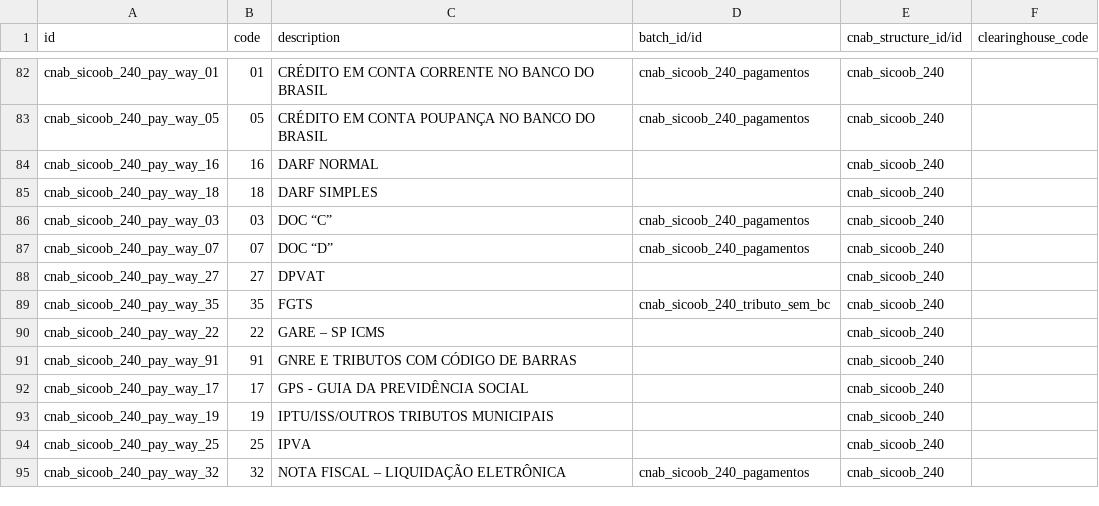
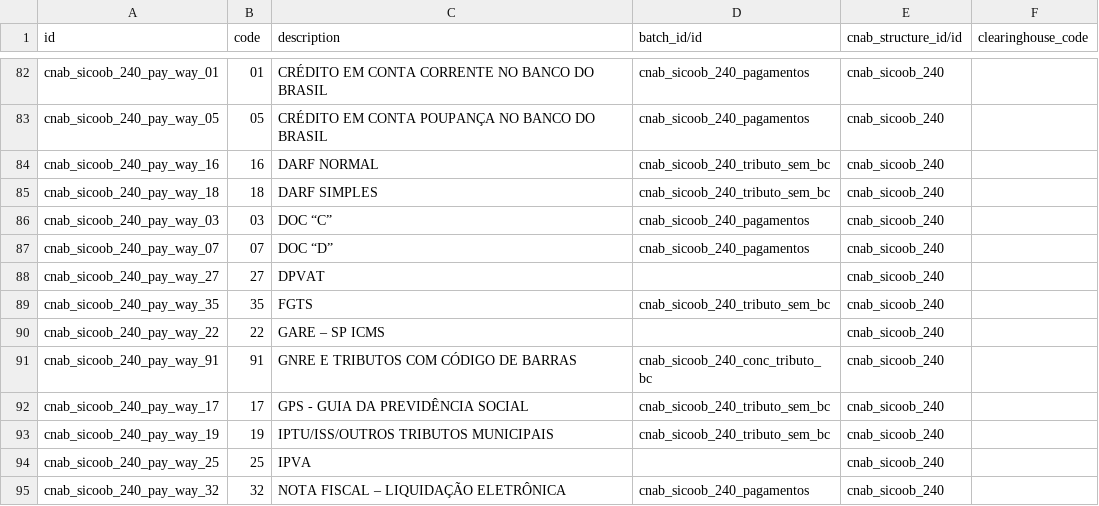
Before and after one commit to OCA/l10n-brazil, a CSV file: l10n_br_cnab_structure/data/cnab.payment.way.csv, drawn as a sheet; only a part is shown, gaps mark what is left out.

Commit message:
[FIX] l10n_br_cnab_structure: set missing batch_id for Sicoob tax payment ways
DARF Normal, DARF Simples, GPS, IPTU and GNRE payment ways had no
batch_id set, so generating a payment with any of these ways raised
'Mapping for batch template not found'. Map them to the
conc_tributo_bc batch (Segmento O) when the way has a barcode (GNRE)
or to the tributo_sem_bc batch (Segmento N) otherwise, matching each
way's own description.

```diff
--- a/l10n_br_cnab_structure/data/cnab.payment.way.csv
+++ b/l10n_br_cnab_structure/data/cnab.payment.way.csv
@@ -83,4 +83,4 @@ cnab_sicoob_240_pay_way_01,01,CRÉDITO EM CONTA CORRENTE NO BANCO DO BRASIL,cnab
 cnab_sicoob_240_pay_way_05,05,CRÉDITO EM CONTA POUPANÇA NO BANCO DO BRASIL,cnab_sicoob_240_pagamentos,cnab_sicoob_240,
-cnab_sicoob_240_pay_way_16,16,DARF NORMAL,,cnab_sicoob_240,
-cnab_sicoob_240_pay_way_18,18,DARF SIMPLES,,cnab_sicoob_240,
+cnab_sicoob_240_pay_way_16,16,DARF NORMAL,cnab_sicoob_240_tributo_sem_bc,cnab_sicoob_240,
+cnab_sicoob_240_pay_way_18,18,DARF SIMPLES,cnab_sicoob_240_tributo_sem_bc,cnab_sicoob_240,
 cnab_sicoob_240_pay_way_03,03,DOC “C”,cnab_sicoob_240_pagamentos,cnab_sicoob_240,
@@ -90,5 +90,5 @@ cnab_sicoob_240_pay_way_35,35,FGTS,cnab_sicoob_240_tributo_sem_bc,cnab_sicoob_24
 cnab_sicoob_240_pay_way_22,22,GARE – SP ICMS,,cnab_sicoob_240,
-cnab_sicoob_240_pay_way_91,91,GNRE E TRIBUTOS COM CÓDIGO DE BARRAS,,cnab_sicoob_240,
-cnab_sicoob_240_pay_way_17,17,GPS - GUIA DA PREVIDÊNCIA SOCIAL,,cnab_sicoob_240,
-cnab_sicoob_240_pay_way_19,19,IPTU/ISS/OUTROS TRIBUTOS MUNICIPAIS,,cnab_sicoob_240,
+cnab_sicoob_240_pay_way_91,91,GNRE E TRIBUTOS COM CÓDIGO DE BARRAS,cnab_sicoob_240_conc_tributo_bc,cnab_sicoob_240,
+cnab_sicoob_240_pay_way_17,17,GPS - GUIA DA PREVIDÊNCIA SOCIAL,cnab_sicoob_240_tributo_sem_bc,cnab_sicoob_240,
+cnab_sicoob_240_pay_way_19,19,IPTU/ISS/OUTROS TRIBUTOS MUNICIPAIS,cnab_sicoob_240_tributo_sem_bc,cnab_sicoob_240,
 cnab_sicoob_240_pay_way_25,25,IPVA,,cnab_sicoob_240,
```
